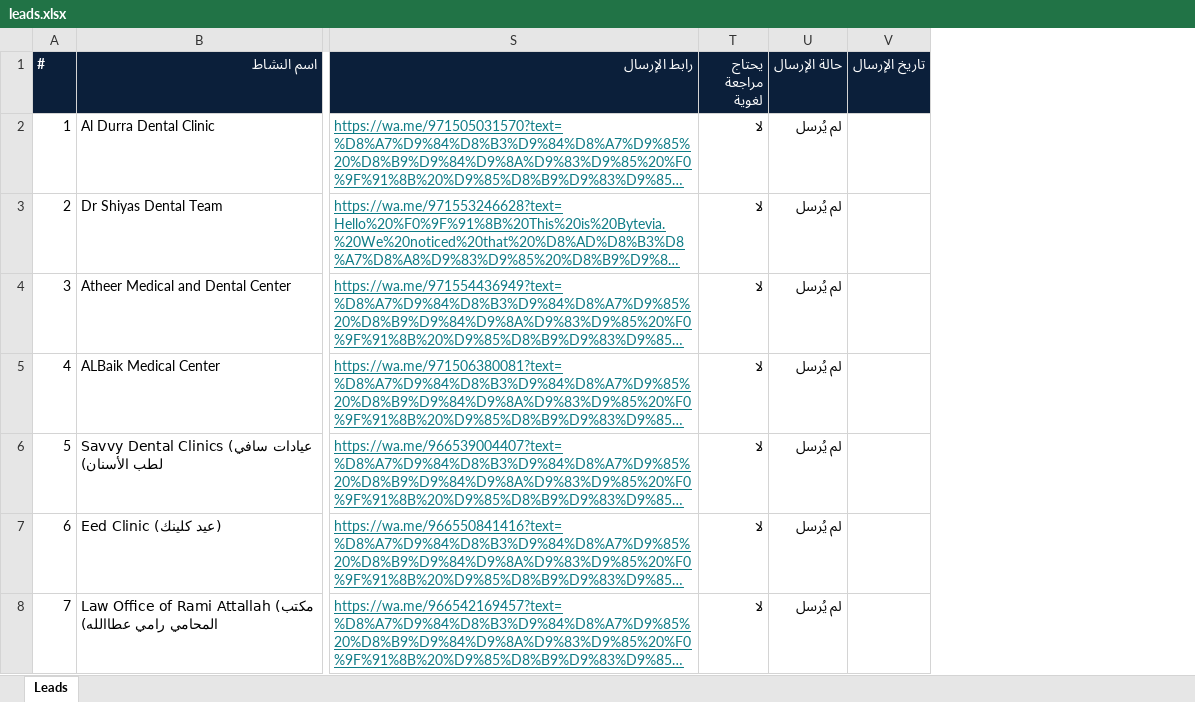
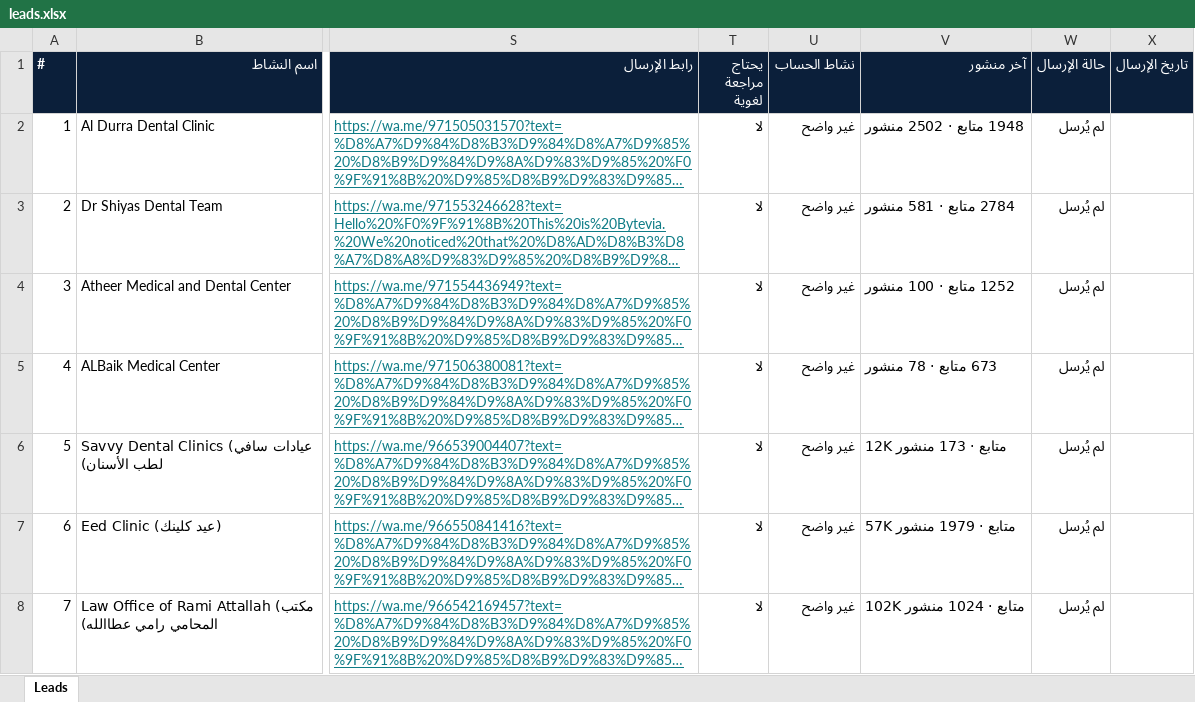
Before and after one commit to webna100-byte/Clinic, an Excel workbook: leads.xlsx, sheet Leads, drawn as a sheet; only a part is shown, gaps mark what is left out; long unchanged cells end in …; values as stored, in another font and other column widths than the file's, no borders; the diff covers the shown part only; the diff names each change by its address in the sheet, - before the commit and + after, or states it on an @@ line.

```diff
--- a/leads.xlsx (sheet Leads)
+++ b/leads.xlsx (sheet Leads)
+column U (نشاط الحساب), rows 2-8: all غير واضح
+column V (آخر منشور), rows 2-8: 1948 متابع · 2502 منشور | 2784 متابع · 581 منشور | 1252 متابع · 100 منشور | 673 متابع · 78 منشور | 12K متابع · 173 منشور | 57K متابع · 1979 منشور | 102K متابع · 1024 منشور
```
Also changed, not shown: 6 added rows, 2 edited cells and row numbers in column A elsewhere in this sheet, 31 other files.
